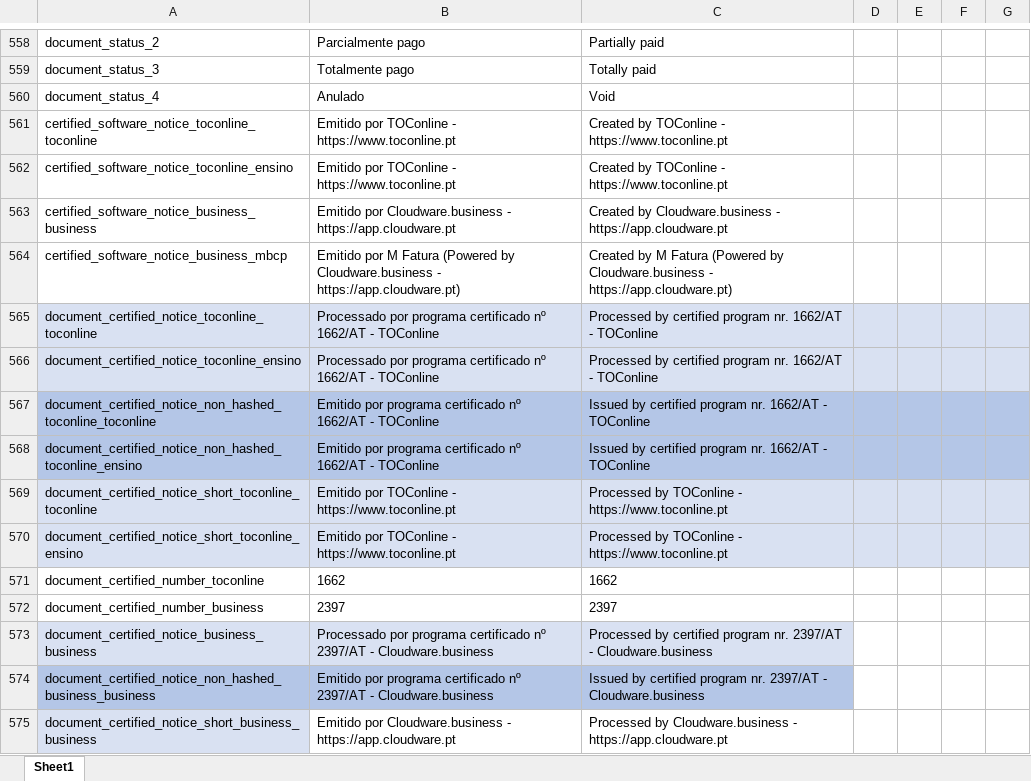
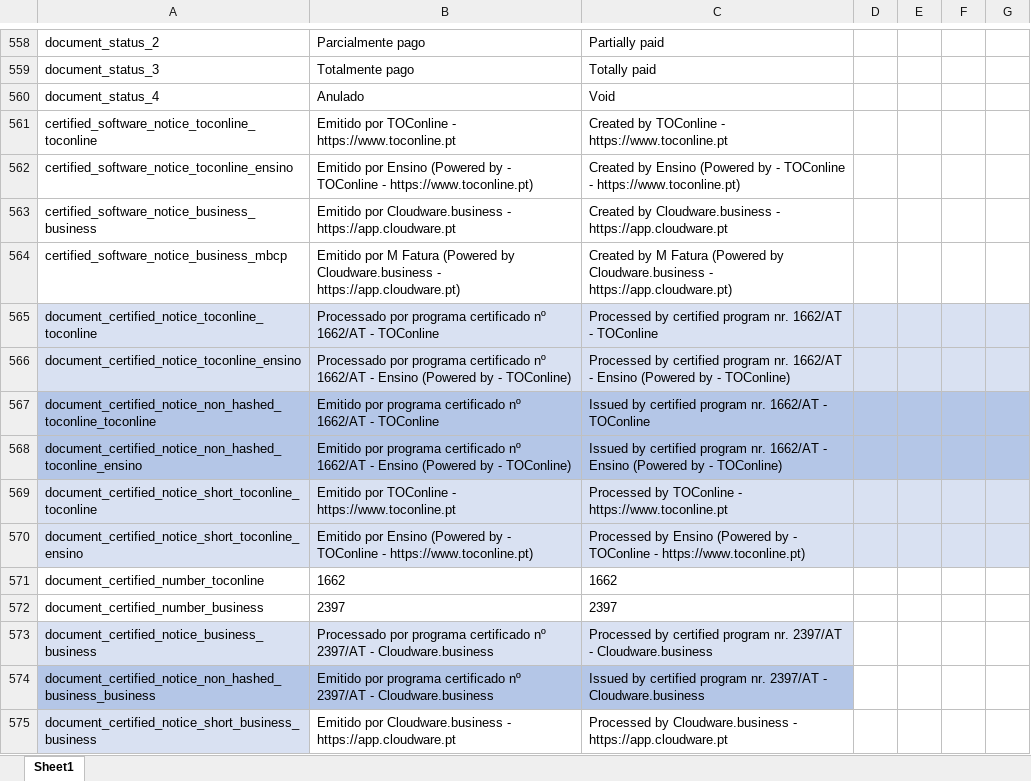
Before and after one commit to vpfpinho/sp-duh, an Excel workbook: config/i18n/i18n.xlsx, sheet Sheet1, drawn as a sheet; only a part is shown, gaps mark what is left out; values as stored, in another font and other column widths than the file's, no borders; table styles not drawn; the diff names each change by its address in the sheet, - before the commit and + after, or states it on an @@ line.

Commit message:
fixing ensino notices

```diff
--- a/config/i18n/i18n.xlsx (sheet Sheet1)
+++ b/config/i18n/i18n.xlsx (sheet Sheet1)
-B562: Emitido por TOConline - https://www.toconline.pt
+B562: Emitido por Ensino (Powered by - TOConline - https://www.toconline.pt)
-C562: Created by TOConline - https://www.toconline.pt
+C562: Created by Ensino (Powered by - TOConline - https://www.toconline.pt)
-B566: …1662/AT - TOConline
+B566: …1662/AT - Ensino (Powered by - TOConline)
-C566: …1662/AT - TOConline
+C566: …1662/AT - Ensino (Powered by - TOConline)
-B568: …1662/AT - TOConline
+B568: …1662/AT - Ensino (Powered by - TOConline)
-C568: …1662/AT - TOConline
+C568: …1662/AT - Ensino (Powered by - TOConline)
-B570: Emitido por TOConline - https://www.toconline.pt
+B570: Emitido por Ensino (Powered by - TOConline - https://www.toconline.pt)
-C570: Processed by TOConline - https://www.toconline.pt
+C570: Processed by Ensino (Powered by - TOConline - https://www.toconline.pt)
```
Also changed, not shown: 1 other file.
